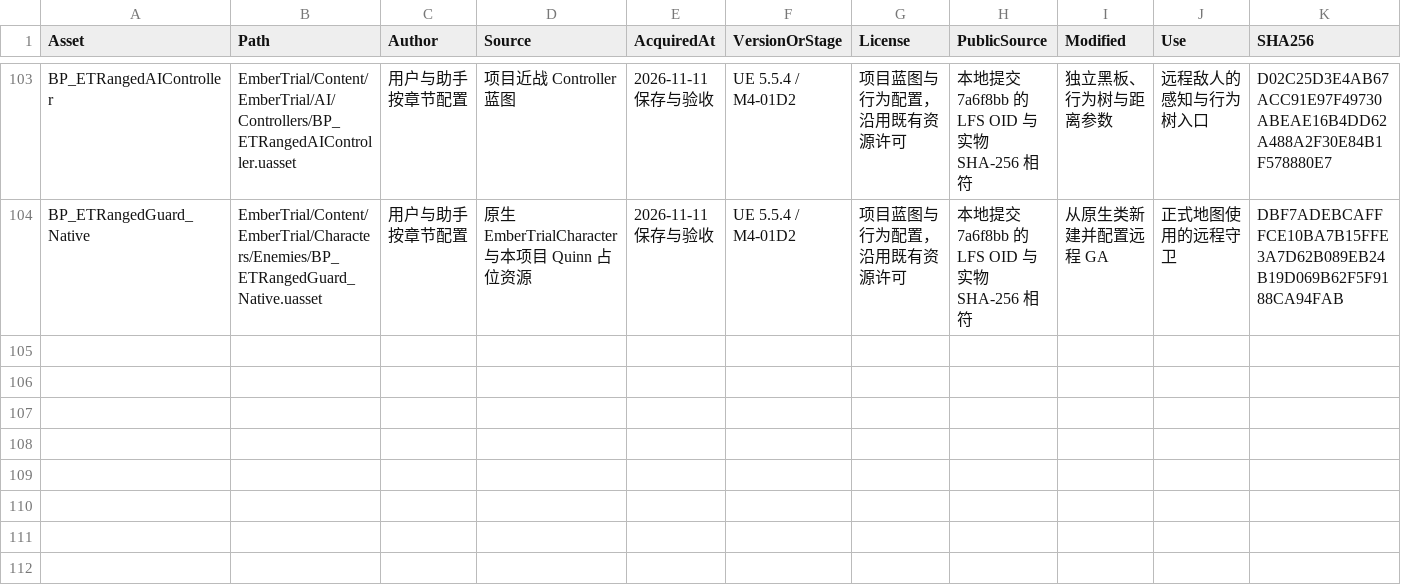
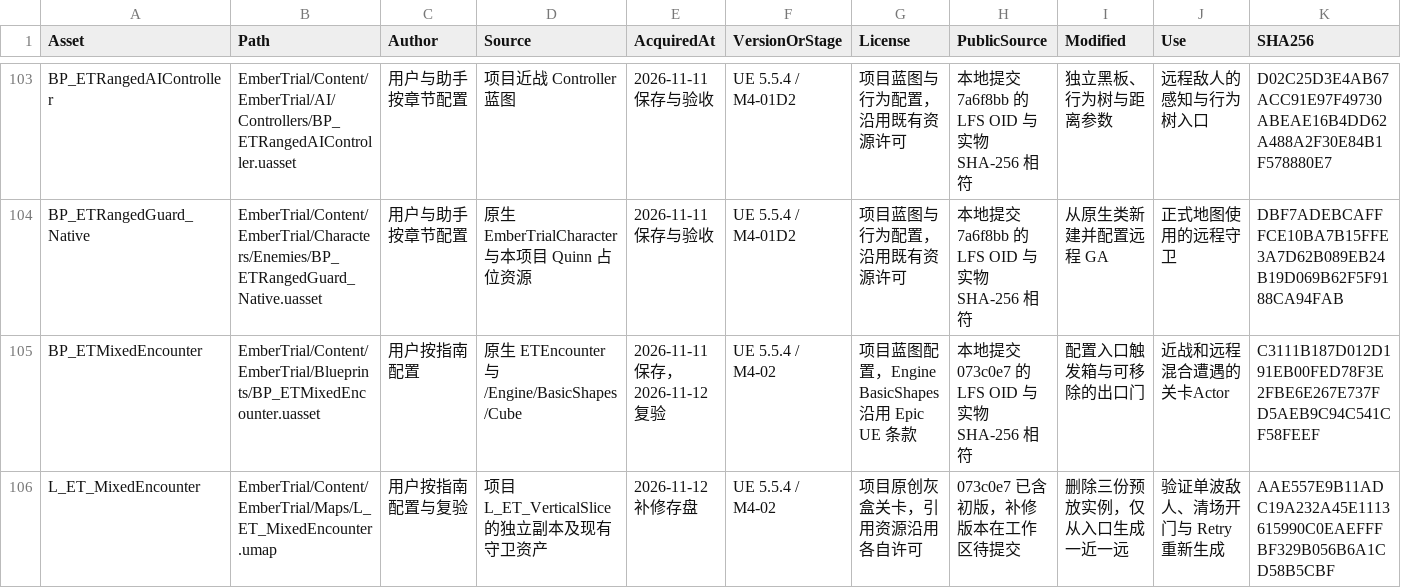
Before and after one commit to DDDDai1/EmberTrial, a CSV file: Docs/AssetManifest.csv, drawn as a sheet; only a part is shown, gaps mark what is left out; rows hold the shown columns only; the diff names each change by its address in the sheet, - before the commit and + after, or states it on an @@ line.

Commit message:
fix(level): remove preplaced actors from mixed encounter fix(level): 移除混合遭遇中的预放角色

```diff
--- a/Docs/AssetManifest.csv
+++ b/Docs/AssetManifest.csv
+row 105: BP_ETMixedEncounter | EmberTrial/Content/EmberTrial/Blueprints/BP_ETMixedEncounter.uasset | 用户按指南配置 | 原生 ETEncounter 与 /Engine/BasicShapes/Cube | 2026-11-11保存，2026-11-12复验 | UE 5.5.4 / M4-02 | 项目蓝图配置，Engine BasicShapes 沿用 Epic UE 条款 | 本地提交 073c0e7 的 LFS OID 与实物 SHA-256 相符 | 配置入口触发箱与可移除的出口门 | 近战和远程混合遭遇的关卡Actor | C3111B187D012D191EB00FED78F3E2FBE6E267E737FD5AEB9C94C541CF58FEEF
+row 106: L_ET_MixedEncounter | EmberTrial/Content/EmberTrial/Maps/L_ET_MixedEncounter.umap | 用户按指南配置与复验 | 项目 L_ET_VerticalSlice 的独立副本及现有守卫资产 | 2026-11-12补修存盘 | UE 5.5.4 / M4-02 | 项目原创灰盒关卡，引用资源沿用各自许可 | 073c0e7 已含初版，补修版本在工作区待提交 | 删除三份预放实例，仅从入口生成一近一远 | 验证单波敌人、清场开门与 Retry 重新生成 | AAE557E9B11ADC19A232A45E1113615990C0EAEFFFBF329B056B6A1CD58B5CBF
```
Also changed, not shown: 12 other files.
